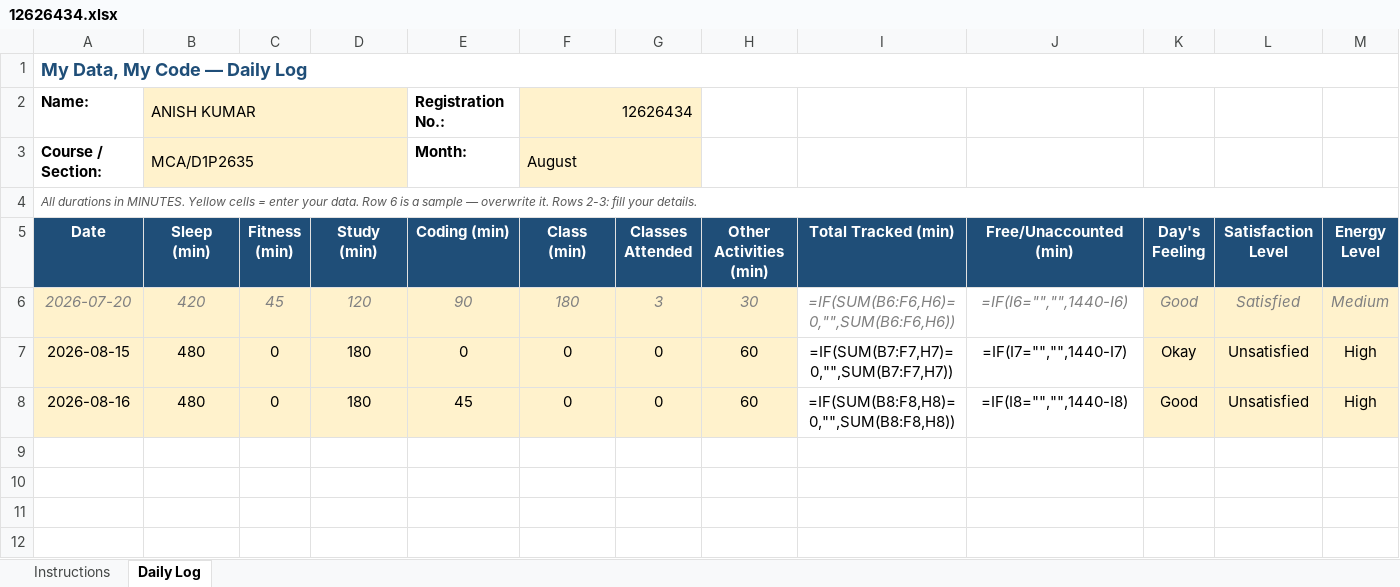
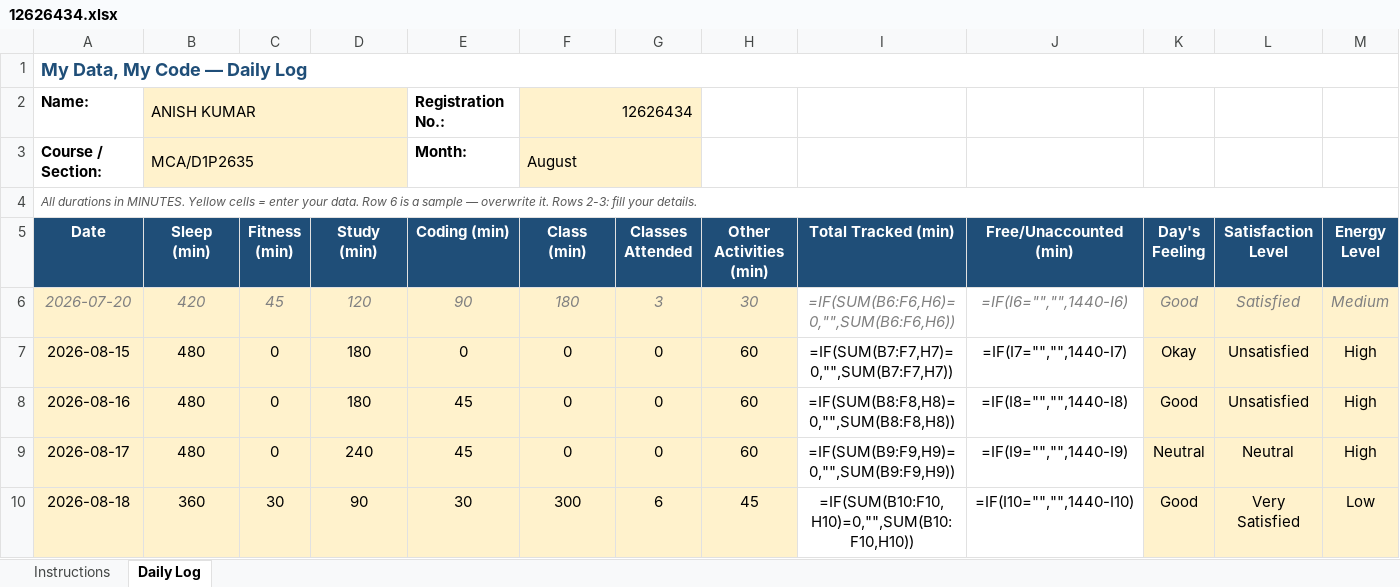
Before and after one commit to anishmm098/python_minor_project_1, an Excel workbook: 12626434.xlsx, sheet Daily Log, drawn as a sheet; only a part is shown; values as stored, in another font and other column widths than the file's, no borders; formulas without a stored value are shown as written; conditional formats not drawn; rows hold the shown columns only; the diff names each change by its address in the sheet, - before the commit and + after, or states it on an @@ line.

Commit message:
Update 12626434.xlsx - 18 August 2026

```diff
--- a/12626434.xlsx (sheet Daily Log)
+++ b/12626434.xlsx (sheet Daily Log)
+row 9: 2026-08-17 | 480 | 0 | 240 | 45 | 0 | 0 | 60 | =IF(SUM(B9:F9,H9)=0,"",SUM(B9:F9,H9)) | =IF(I9="","",1440-I9) | Neutral | Neutral | High
+row 10: 2026-08-18 | 360 | 30 | 90 | 30 | 300 | 6 | 45 | =IF(SUM(B10:F10,H10)=0,"",SUM(B10:F10,H10)) | =IF(I10="","",1440-I10) | Good | Very Satisfied | Low
```
